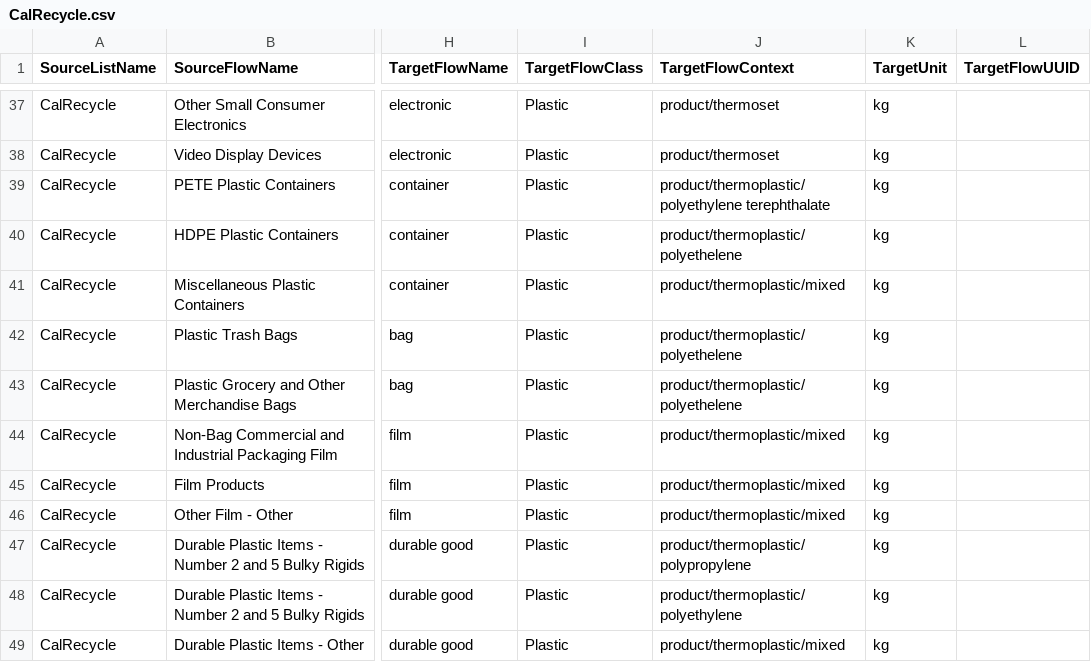
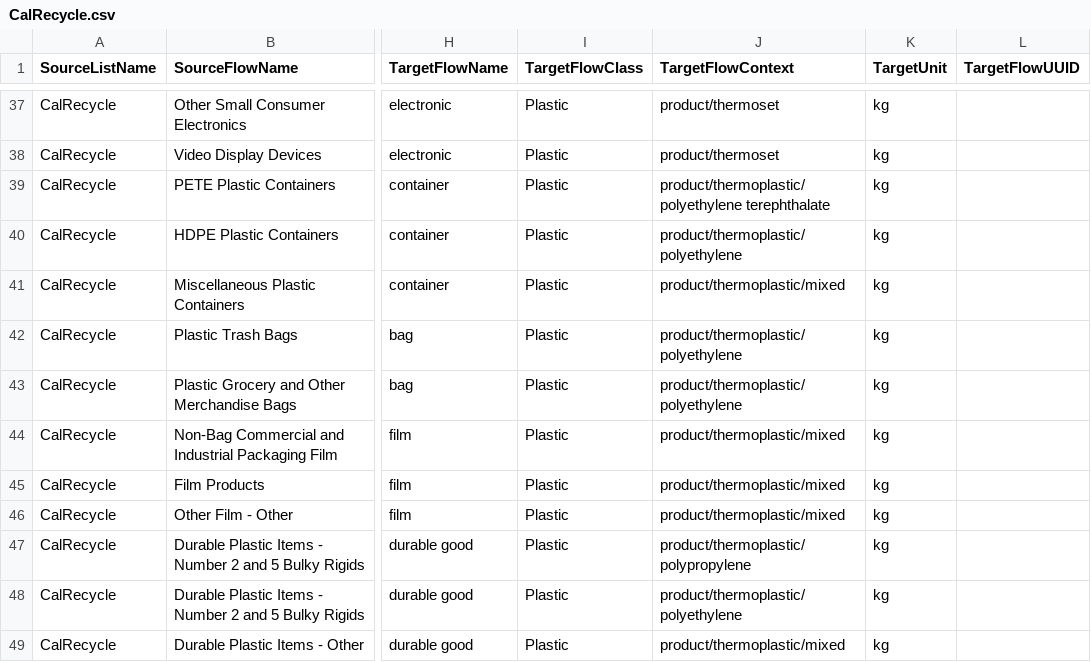
Before and after one commit to USEPA/materialflowlist, a CSV file: materialflowlist/flowmapping/CalRecycle.csv, drawn as a sheet; only a part is shown, gaps mark what is left out; the diff names each change by its address in the sheet, - before the commit and + after, or states it on an @@ line.

Commit message:
update spelling to polyethylene

```diff
--- a/materialflowlist/flowmapping/CalRecycle.csv
+++ b/materialflowlist/flowmapping/CalRecycle.csv
-J40 (TargetFlowContext): product/thermoplastic/polyethelene
+J40 (TargetFlowContext): product/thermoplastic/polyethylene
-J42:J43 (TargetFlowContext): product/thermoplastic/polyethelene
+J42:J43 (TargetFlowContext): product/thermoplastic/polyethylene
```
Also changed, not shown: materialflowlist/input/Contexts.csv, materialflowlist/output/MaterialFlowList0.0.1_all.csv, 1 other file.
